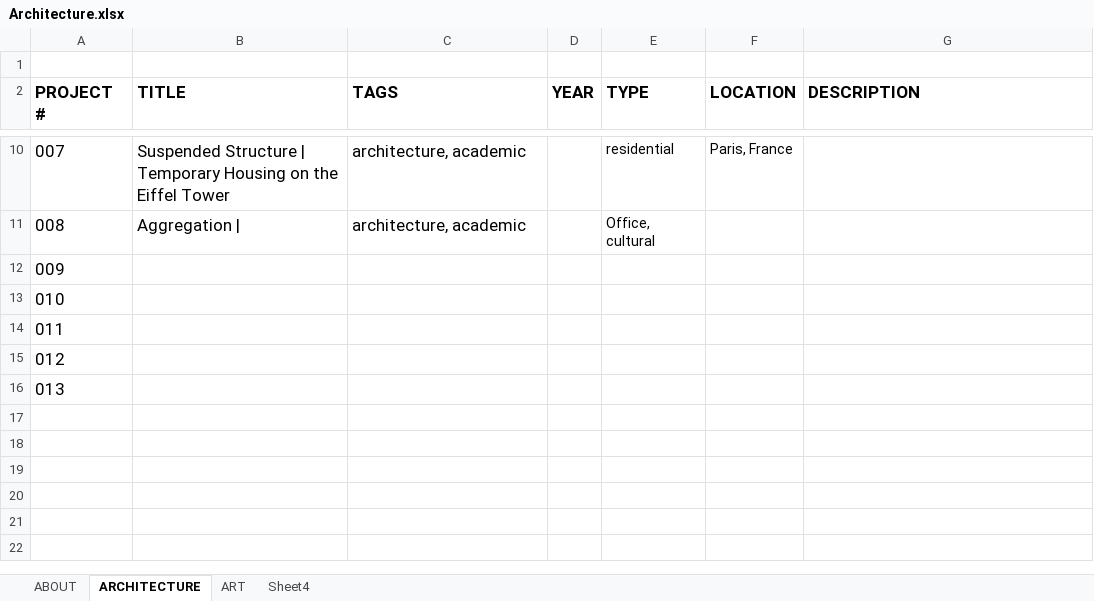
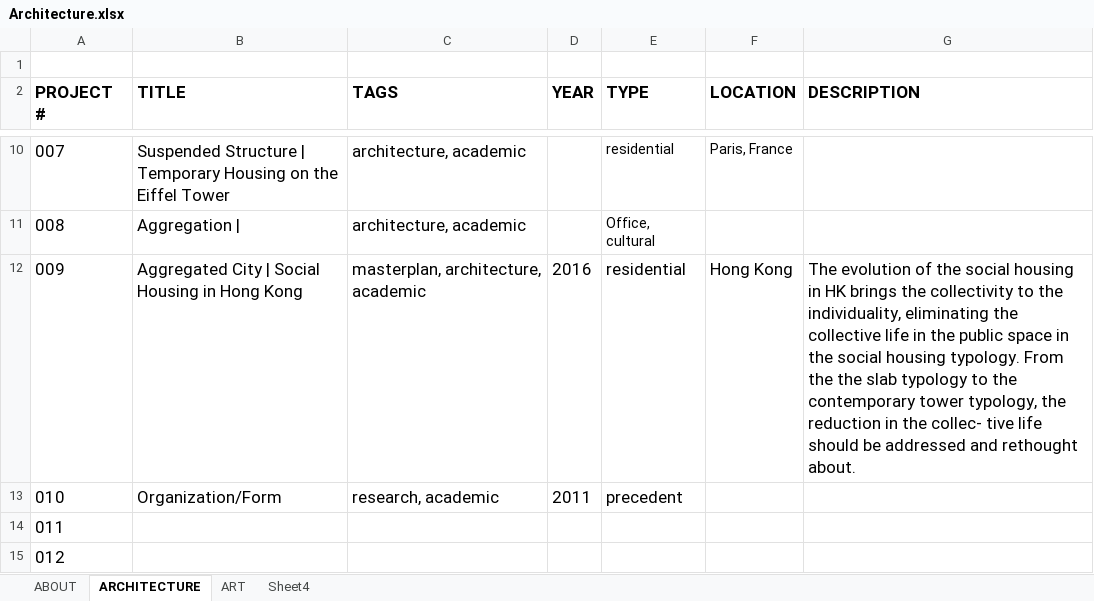
Before and after one commit to holly-jin/holly6116.github.com, an Excel workbook: Architecture.xlsx, sheet ARCHITECTURE, drawn as a sheet; only a part is shown, gaps mark what is left out; the shorter side is filled out with more unchanged rows; values as stored, in another font and other column widths than the file's, no borders; removed rows and columns are numbered as before the commit, all else as after; the diff names each change by its address in the sheet, - before the commit and + after, or states it on an @@ line.

```diff
--- a/Architecture.xlsx (sheet ARCHITECTURE)
+++ b/Architecture.xlsx (sheet ARCHITECTURE)
-row 12: 009
-row 13: 010
+row 12: 009 | Aggregated City | Social Housing in Hong Kong | masterplan, architecture, academic | 2016 | residential | Hong Kong | The evolution of the social housing in HK brings the collectivity to the individuality, eliminating the collective life in the public space in the social housing typology. From the the slab typology to the contemporary tower typology, the reduction in the collec- tive life should be addressed and rethought about.
+row 13: 010 | Organization/Form | research, academic | 2011 | precedent
```
Also changed, not shown: 19 other files.
